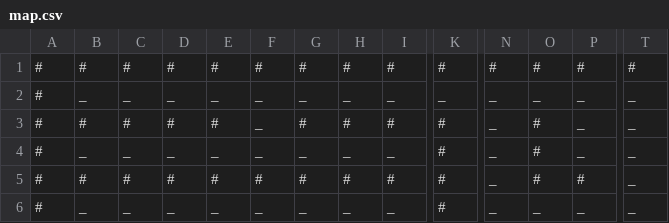
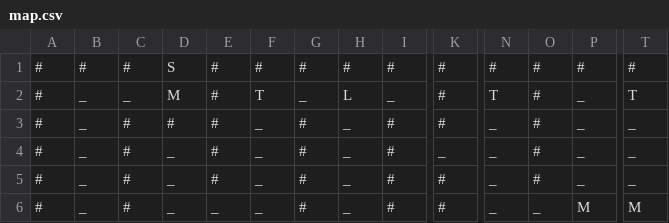
Before and after one commit to Landon-Victor/algorithmkeshe, a CSV file: map.csv, drawn as a sheet; only a part is shown, gaps mark what is left out; the diff covers the shown part only; the diff names each change by its address in the sheet, - before the commit and + after, or states it on an @@ line.

```diff
--- a/map.csv
+++ b/map.csv
-D1: #
+D1: S
-D2: _
+D2: M
-E2: _
+E2: #
-F2: _
+F2: T
-H2: _
+H2: L
-K2: _
+K2: #
-N2: _
+N2: T
-O2: _
+O2: #
-T2: _
+T2: T
-B3: #
+B3: _
-H3: #
+H3: _
-C4: _
+C4: #
-E4: _
+E4: #
-G4: _
+G4: #
-I4: _
+I4: #
-K4: #
+K4: _
-B5: #
+B5: _
-D5: #
+D5: _
-F5: #
+F5: _
-H5: #
+H5: _
-P5: #
+P5: _
-C6: _
+C6: #
-G6: _
+G6: #
-I6: _
+I6: #
-P6: _
+P6: M
-T6: _
+T6: M
```
Also changed, not shown: 80 edited cells elsewhere in this file, 21 other files.
